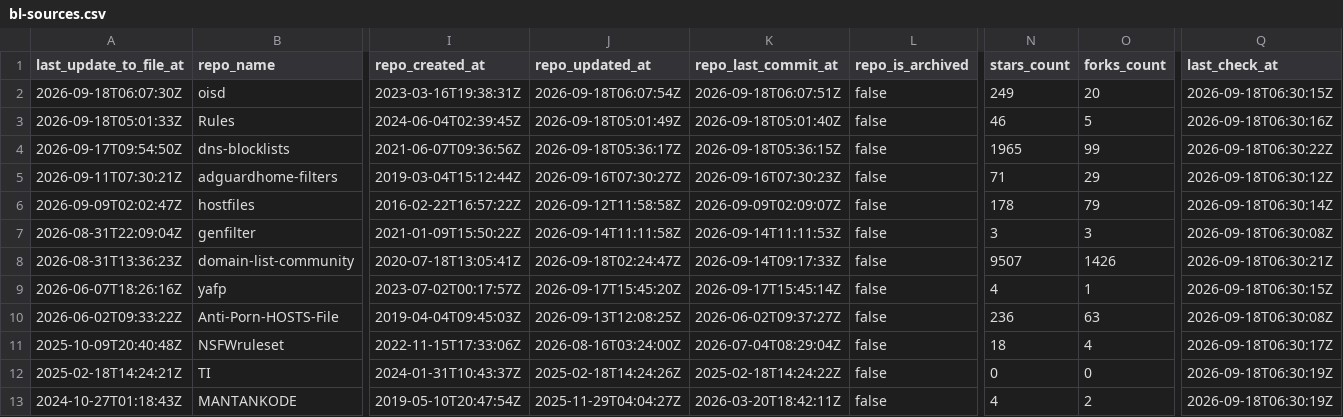
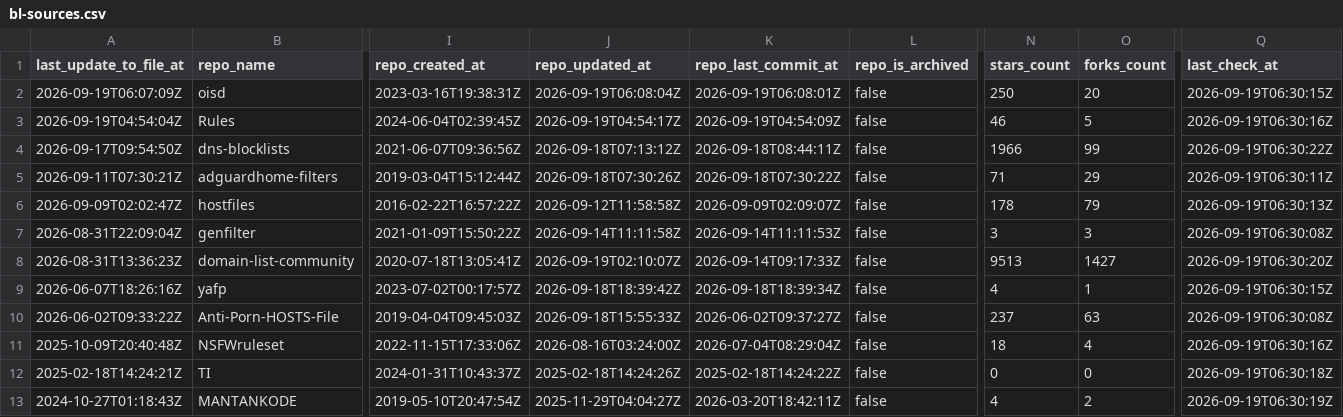
Before and after one commit to Bon-Appetit/porn-domains, a CSV file: blacklist/bl-sources.csv, drawn as a sheet; only a part is shown, gaps mark what is left out; the diff covers the shown part only; the diff names each change by its address in the sheet, - before the commit and + after, or states it on an @@ line.

Commit message:
[AUTO] Rebuild CSV files for sources
Runtime: 00h:00m:21s

```diff
--- a/blacklist/bl-sources.csv
+++ b/blacklist/bl-sources.csv
-A2 (last_update_to_file_at): 2026-09-18T06:07:30Z
+A2 (last_update_to_file_at): 2026-09-19T06:07:09Z
-J2 (repo_updated_at): 2026-09-18T06:07:54Z
+J2 (repo_updated_at): 2026-09-19T06:08:04Z
-K2 (repo_last_commit_at): 2026-09-18T06:07:51Z
+K2 (repo_last_commit_at): 2026-09-19T06:08:01Z
-N2 (stars_count): 249
+N2 (stars_count): 250
-Q2 (last_check_at): 2026-09-18T06:30:15Z
+Q2 (last_check_at): 2026-09-19T06:30:15Z
-A3 (last_update_to_file_at): 2026-09-18T05:01:33Z
+A3 (last_update_to_file_at): 2026-09-19T04:54:04Z
-J3 (repo_updated_at): 2026-09-18T05:01:49Z
+J3 (repo_updated_at): 2026-09-19T04:54:17Z
-K3 (repo_last_commit_at): 2026-09-18T05:01:40Z
+K3 (repo_last_commit_at): 2026-09-19T04:54:09Z
-Q3 (last_check_at): 2026-09-18T06:30:16Z
+Q3 (last_check_at): 2026-09-19T06:30:16Z
-J4 (repo_updated_at): 2026-09-18T05:36:17Z
+J4 (repo_updated_at): 2026-09-18T07:13:12Z
-K4 (repo_last_commit_at): 2026-09-18T05:36:15Z
+K4 (repo_last_commit_at): 2026-09-18T08:44:11Z
-N4 (stars_count): 1965
+N4 (stars_count): 1966
-Q4 (last_check_at): 2026-09-18T06:30:22Z
+Q4 (last_check_at): 2026-09-19T06:30:22Z
-J5 (repo_updated_at): 2026-09-16T07:30:27Z
+J5 (repo_updated_at): 2026-09-18T07:30:26Z
-K5 (repo_last_commit_at): 2026-09-16T07:30:23Z
+K5 (repo_last_commit_at): 2026-09-18T07:30:22Z
-Q5 (last_check_at): 2026-09-18T06:30:12Z
+Q5 (last_check_at): 2026-09-19T06:30:11Z
-Q6 (last_check_at): 2026-09-18T06:30:14Z
+Q6 (last_check_at): 2026-09-19T06:30:13Z
-Q7 (last_check_at): 2026-09-18T06:30:08Z
+Q7 (last_check_at): 2026-09-19T06:30:08Z
-J8 (repo_updated_at): 2026-09-18T02:24:47Z
+J8 (repo_updated_at): 2026-09-19T02:10:07Z
-N8 (stars_count): 9507
+N8 (stars_count): 9513
-O8 (forks_count): 1426
+O8 (forks_count): 1427
-Q8 (last_check_at): 2026-09-18T06:30:21Z
+Q8 (last_check_at): 2026-09-19T06:30:20Z
-J9 (repo_updated_at): 2026-09-17T15:45:20Z
+J9 (repo_updated_at): 2026-09-18T18:39:42Z
-K9 (repo_last_commit_at): 2026-09-17T15:45:14Z
+K9 (repo_last_commit_at): 2026-09-18T18:39:34Z
-Q9 (last_check_at): 2026-09-18T06:30:15Z
+Q9 (last_check_at): 2026-09-19T06:30:15Z
-J10 (repo_updated_at): 2026-09-13T12:08:25Z
+J10 (repo_updated_at): 2026-09-18T15:55:33Z
-N10 (stars_count): 236
+N10 (stars_count): 237
-Q10 (last_check_at): 2026-09-18T06:30:08Z
+Q10 (last_check_at): 2026-09-19T06:30:08Z
-Q11 (last_check_at): 2026-09-18T06:30:17Z
+Q11 (last_check_at): 2026-09-19T06:30:16Z
-Q12 (last_check_at): 2026-09-18T06:30:19Z
+Q12 (last_check_at): 2026-09-19T06:30:18Z
-Q13 (last_check_at): 2026-09-18T06:30:19Z
+Q13 (last_check_at): 2026-09-19T06:30:19Z
```
Also changed, not shown: 33 edited cells elsewhere in this file.
